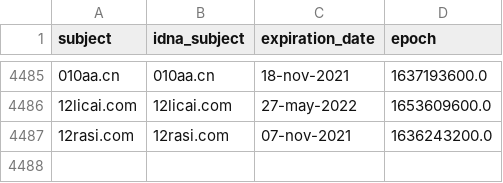
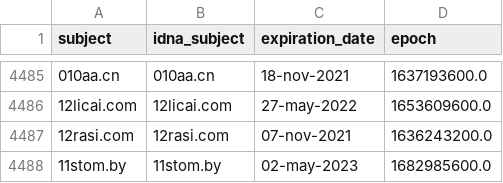
Before and after one commit to mypdns/dead-hosts, a CSV file: .pyfunceble/whois.csv, drawn as a sheet; only a part is shown, gaps mark what is left out; the diff names each change by its address in the sheet, - before the commit and + after, or states it on an @@ line.

```diff
--- a/.pyfunceble/whois.csv
+++ b/.pyfunceble/whois.csv
+row 4488: 11stom.by | 11stom.by | 02-may-2023 | 1682985600.0
```
Also changed, not shown: 7 other files.
